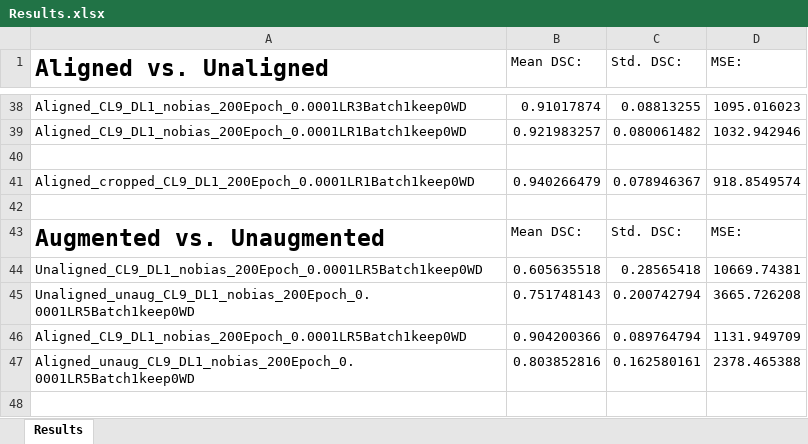
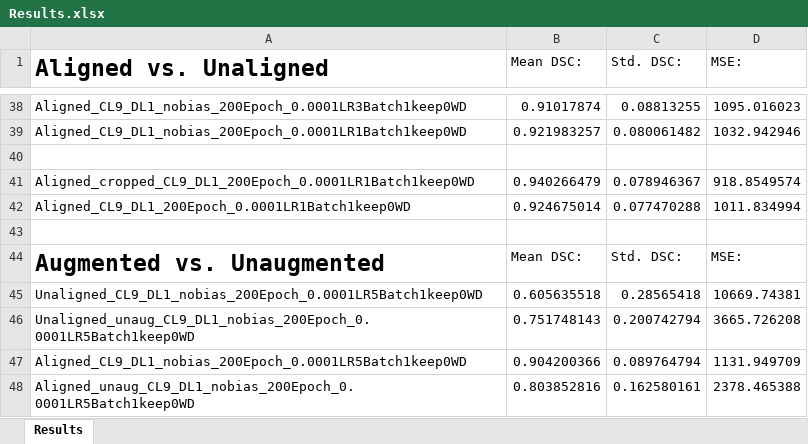
Before and after one commit to dariopa/3D-Vision-Project, an Excel workbook: Prediction_Data/Results.xlsx, sheet Results, drawn as a sheet; only a part is shown, gaps mark what is left out; the shorter side is filled out with more unchanged rows; values as stored, in another font and other column widths than the file's, no borders; the diff names each change by its address in the sheet, - before the commit and + after, or states it on an @@ line.

Commit message:
new readme and updated results-file in excel

```diff
--- a/Prediction_Data/Results.xlsx (sheet Results)
+++ b/Prediction_Data/Results.xlsx (sheet Results)
+row 42: Aligned_CL9_DL1_200Epoch_0.0001LR1Batch1keep0WD | 0.924675014 | 0.077470288 | 1011.834994
```
Also changed, not shown: 1 other file.
